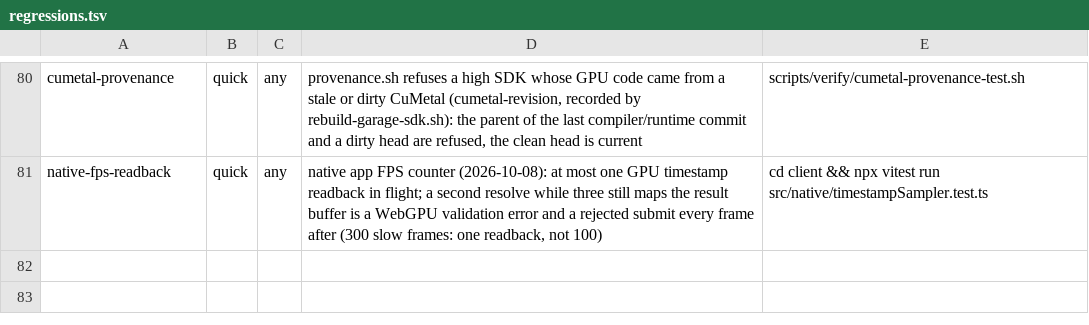
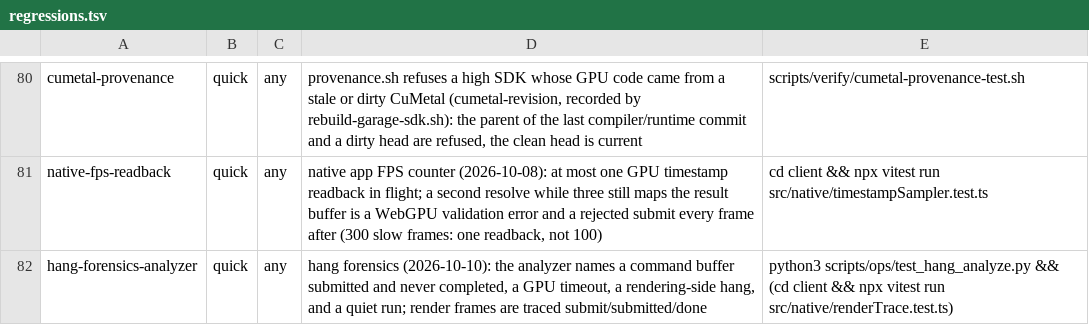
Before and after one commit to Glavin001/vibe-land, a TSV file: scripts/verify/regressions.tsv, drawn as a sheet; only a part is shown, gaps mark what is left out.

```diff
--- a/scripts/verify/regressions.tsv
+++ b/scripts/verify/regressions.tsv
@@ -81 +81,2 @@ cumetal-provenance	quick	any	provenance.sh refuses a high SDK whose GPU code cam
 native-fps-readback	quick	any	native app FPS counter (2026-10-08): at most one GPU timestamp readback in flight; a second resolve while three still maps the result buffer is a WebGPU validation error and a rejected submit every frame after (300 slow frames: one readback, not 100)	cd client && npx vitest run src/native/timestampSampler.test.ts
+hang-forensics-analyzer	quick	any	hang forensics (2026-10-10): the analyzer names a command buffer submitted and never completed, a GPU timeout, a rendering-side hang, and a quiet run; render frames are traced submit/submitted/done	python3 scripts/ops/test_hang_analyze.py && (cd client && npx vitest run src/native/renderTrace.test.ts)
```
Also changed, not shown: 16 other files.
